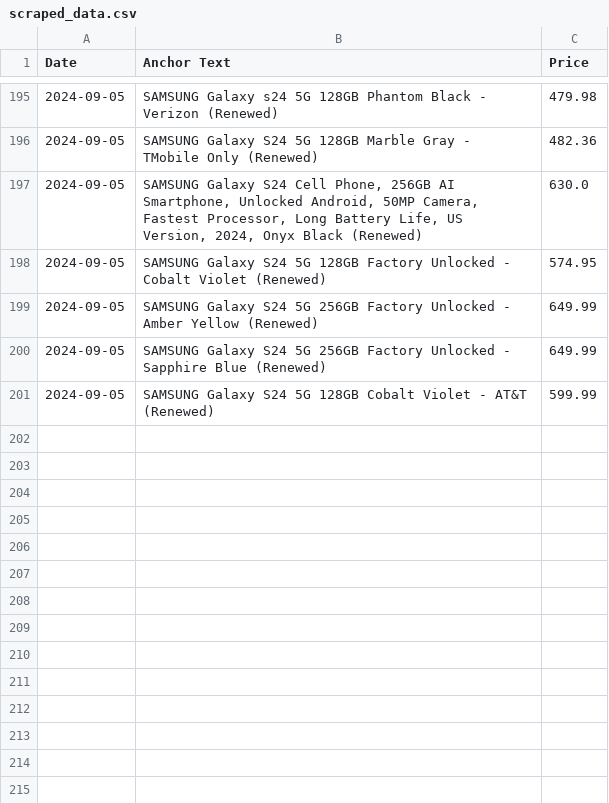
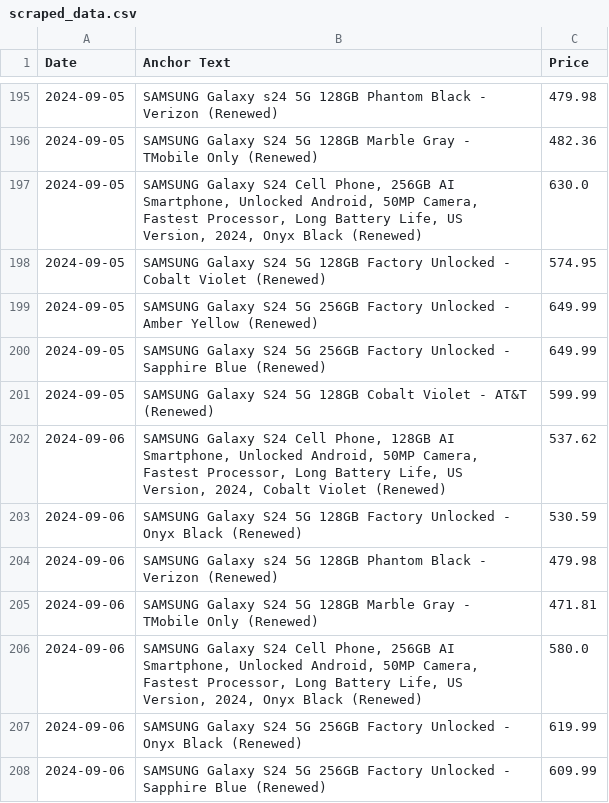
Before and after one commit to morilucas/camel, a CSV file: scraped_data.csv, drawn as a sheet; only a part is shown, gaps mark what is left out; the diff names each change by its address in the sheet, - before the commit and + after, or states it on an @@ line.

Commit message:
Automated commit with scraped data

```diff
--- a/scraped_data.csv
+++ b/scraped_data.csv
+row 202: 2024-09-06 | SAMSUNG Galaxy S24 Cell Phone, 128GB AI Smartphone, Unlocked Android, 50MP Camera, Fastest Processor, Long Battery Life, US Version, 2024, Cobalt Violet (Renewed) | 537.62
+row 203: 2024-09-06 | SAMSUNG Galaxy S24 5G 128GB Factory Unlocked - Onyx Black (Renewed) | 530.59
+row 204: 2024-09-06 | SAMSUNG Galaxy s24 5G 128GB Phantom Black - Verizon (Renewed) | 479.98
+row 205: 2024-09-06 | SAMSUNG Galaxy S24 5G 128GB Marble Gray - TMobile Only (Renewed) | 471.81
+row 206: 2024-09-06 | SAMSUNG Galaxy S24 Cell Phone, 256GB AI Smartphone, Unlocked Android, 50MP Camera, Fastest Processor, Long Battery Life, US Version, 2024, Onyx Black (Renewed) | 580.0
+row 207: 2024-09-06 | SAMSUNG Galaxy S24 5G 256GB Factory Unlocked - Onyx Black (Renewed) | 619.99
+row 208: 2024-09-06 | SAMSUNG Galaxy S24 5G 256GB Factory Unlocked - Sapphire Blue (Renewed) | 609.99
```
Also changed, not shown: aggregated_data.csv.
